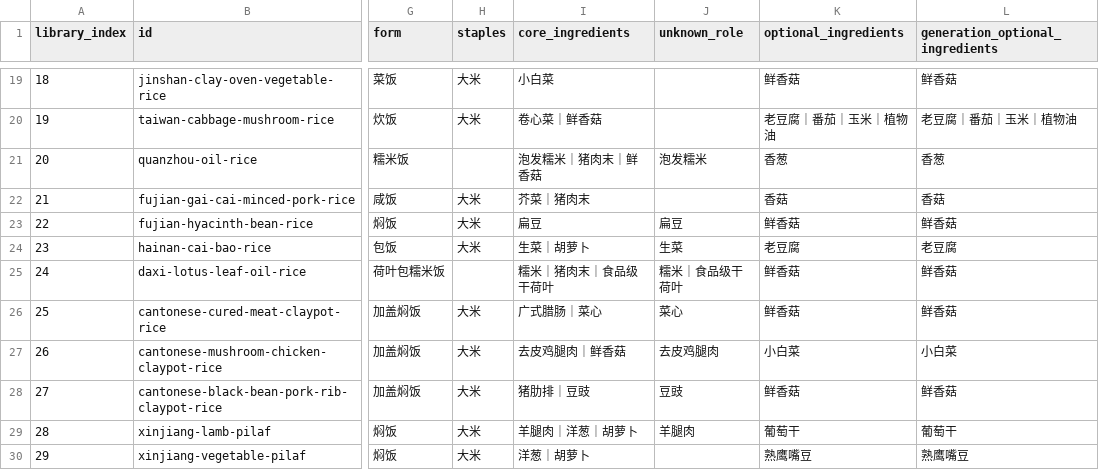
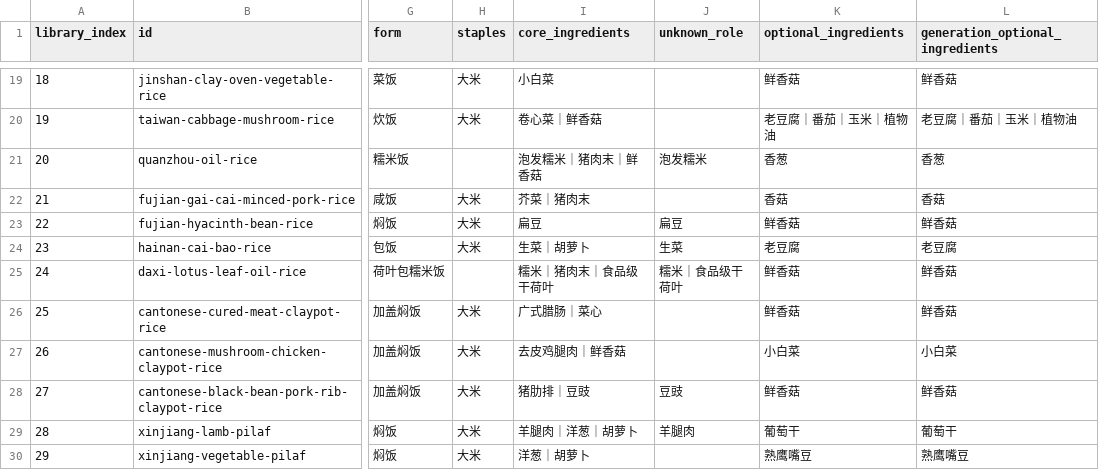
Before and after one commit to liuyuxin01210725-debug/yiguochu, a CSV file: docs/menu-master.csv, drawn as a sheet; only a part is shown, gaps mark what is left out; the diff names each change by its address in the sheet, - before the commit and + after, or states it on an @@ line.

```diff
--- a/docs/menu-master.csv
+++ b/docs/menu-master.csv
-J26 (unknown_role): 菜心
+J26 (unknown_role): (empty)
-J27 (unknown_role): 去皮鸡腿肉
+J27 (unknown_role): (empty)
```
Also changed, not shown: 8 other files.
